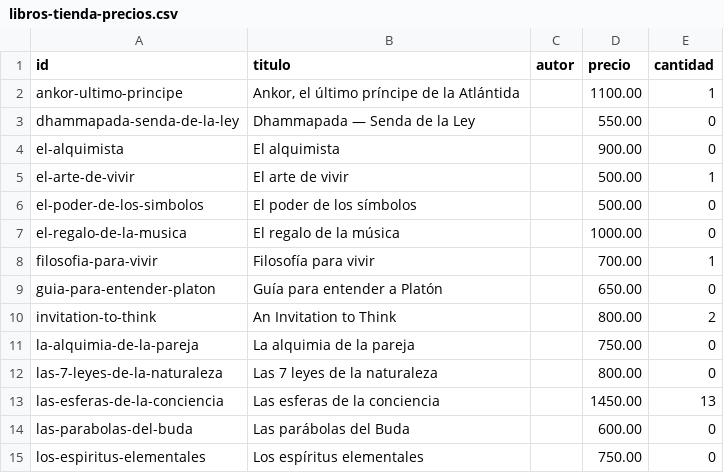
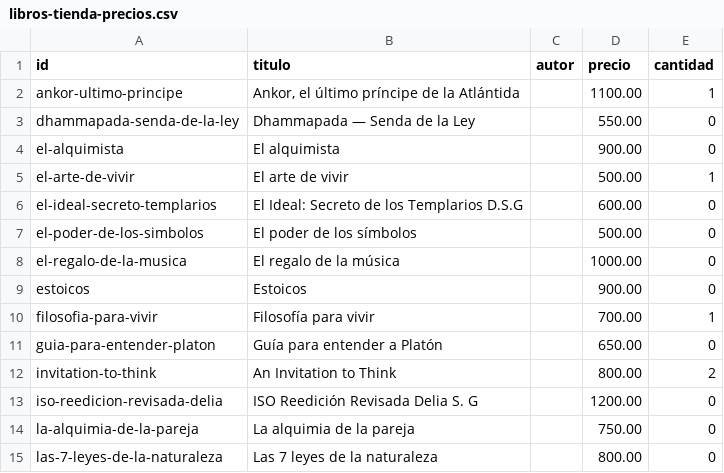
Before and after one commit to Mayre16/acropolis, a CSV file: data/libros-tienda-precios.csv, drawn as a sheet; only a part is shown; the shorter side is filled out with more unchanged rows; the diff names each change by its address in the sheet, - before the commit and + after, or states it on an @@ line.

```diff
--- a/data/libros-tienda-precios.csv
+++ b/data/libros-tienda-precios.csv
+row 6: el-ideal-secreto-templarios | El Ideal: Secreto de los Templarios D.S.G |  | 600.00 | 0
+row 9: estoicos | Estoicos |  | 900.00 | 0
+row 13: iso-reedicion-revisada-delia | ISO Reedición Revisada Delia S. G |  | 1200.00 | 0
```
